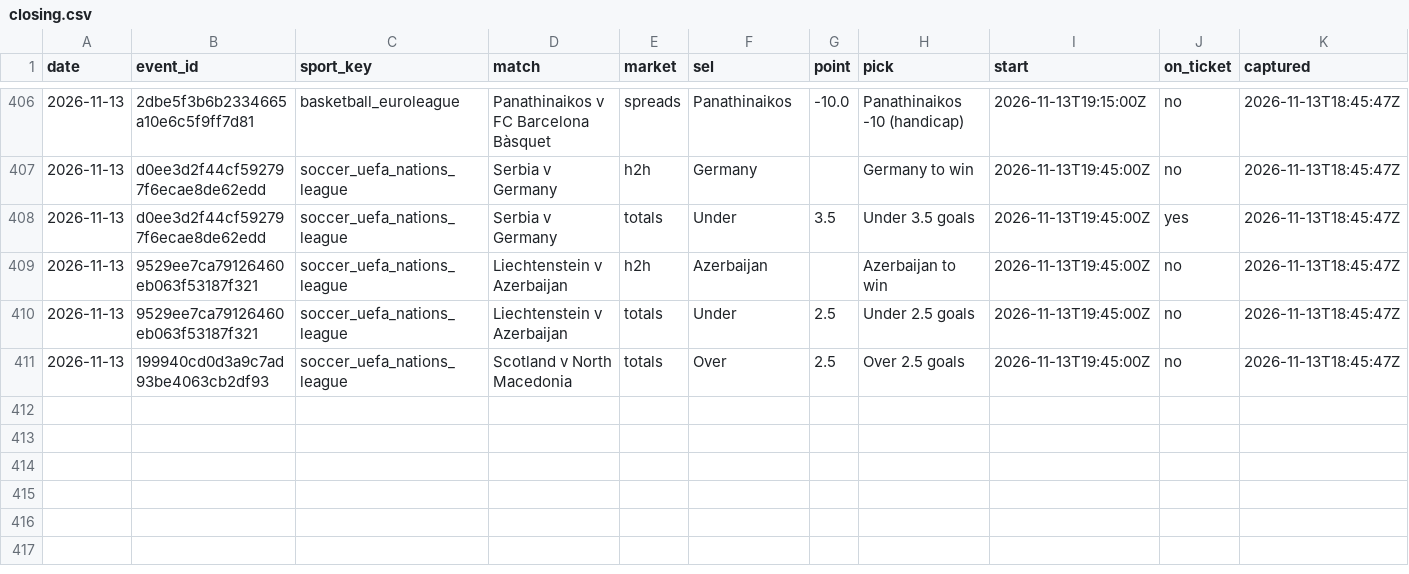
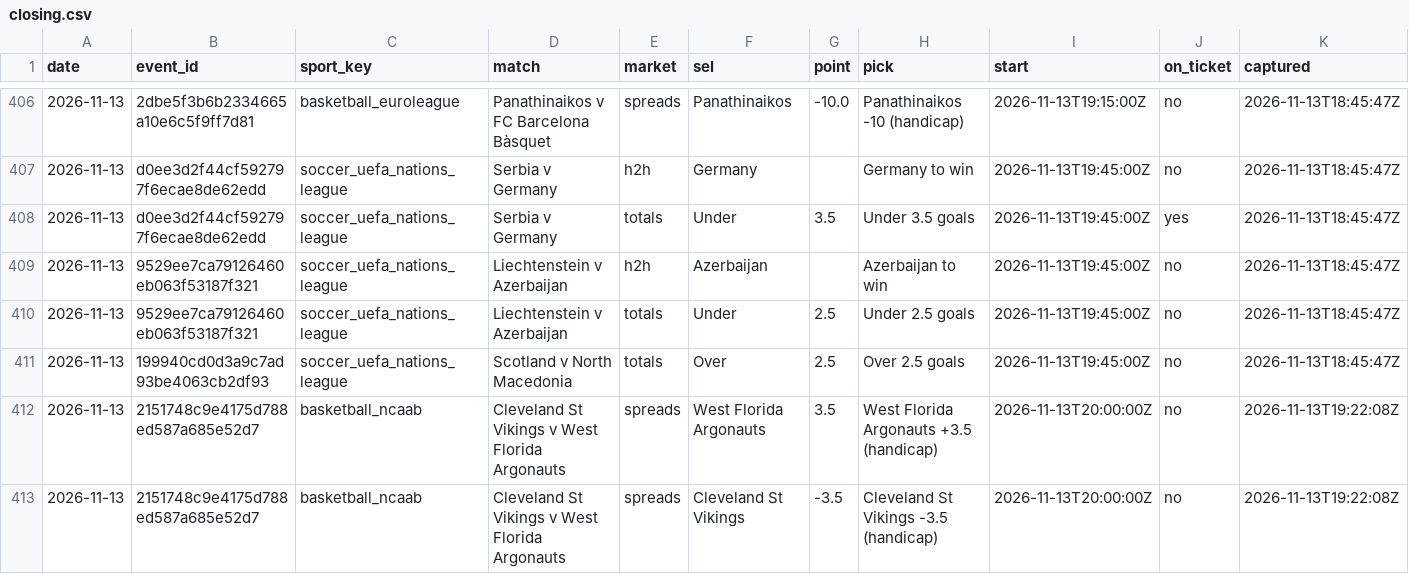
Before and after one commit to tralesmile/kockajse, a CSV file: data/closing.csv, drawn as a sheet; only a part is shown, gaps mark what is left out; rows hold the shown columns only; the diff names each change by its address in the sheet, - before the commit and + after, or states it on an @@ line.

Commit message:
Update closing prices

```diff
--- a/data/closing.csv
+++ b/data/closing.csv
+row 412: 2026-11-13 | 2151748c9e4175d788ed587a685e52d7 | basketball_ncaab | Cleveland St Vikings v West Florida Argonauts | spreads | West Florida Argonauts | 3.5 | West Florida Argonauts +3.5 (handicap) | 2026-11-13T20:00:00Z | no | 2026-11-13T19:22:08Z
+row 413: 2026-11-13 | 2151748c9e4175d788ed587a685e52d7 | basketball_ncaab | Cleveland St Vikings v West Florida Argonauts | spreads | Cleveland St Vikings | -3.5 | Cleveland St Vikings -3.5 (handicap) | 2026-11-13T20:00:00Z | no | 2026-11-13T19:22:08Z
```
Also changed, not shown: 2 other files.
